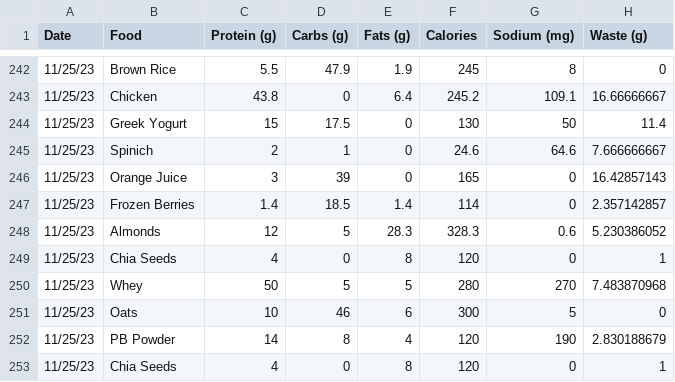
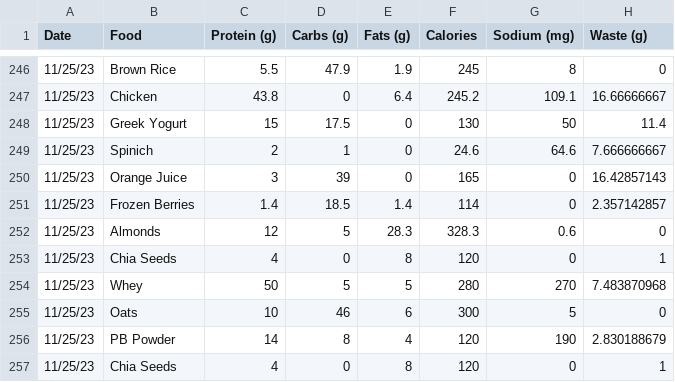
Before and after one commit to brady131313/capstone_final_project, a CSV file: data/waste.csv, drawn as a sheet; only a part is shown, gaps mark what is left out; the diff covers the shown part only.

Commit message:
waste over time chart

```diff
--- a/data/waste.csv
+++ b/data/waste.csv
@@ -247,3 +251,3 @@ Date,Food,Protein (g),Carbs (g),Fats (g),Calories,Sodium (mg),Waste (g)
 11/25/23,Frozen Berries,1.4,18.5,1.4,114,0,2.357142857
-11/25/23,Almonds,12,5,28.3,328.3,0.6,5.230386052
+11/25/23,Almonds,12,5,28.3,328.3,0.6,0
 11/25/23,Chia Seeds,4,0,8,120,0,1
```
Also changed, not shown: 10 added rows, 6 removed rows and 7 edited cells elsewhere in this file, 2 other files.
